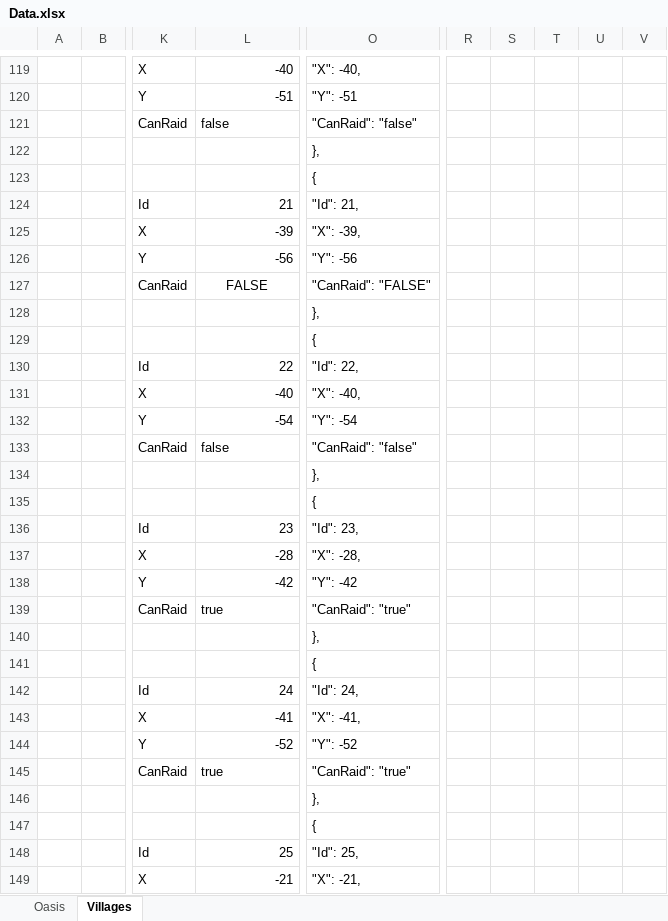
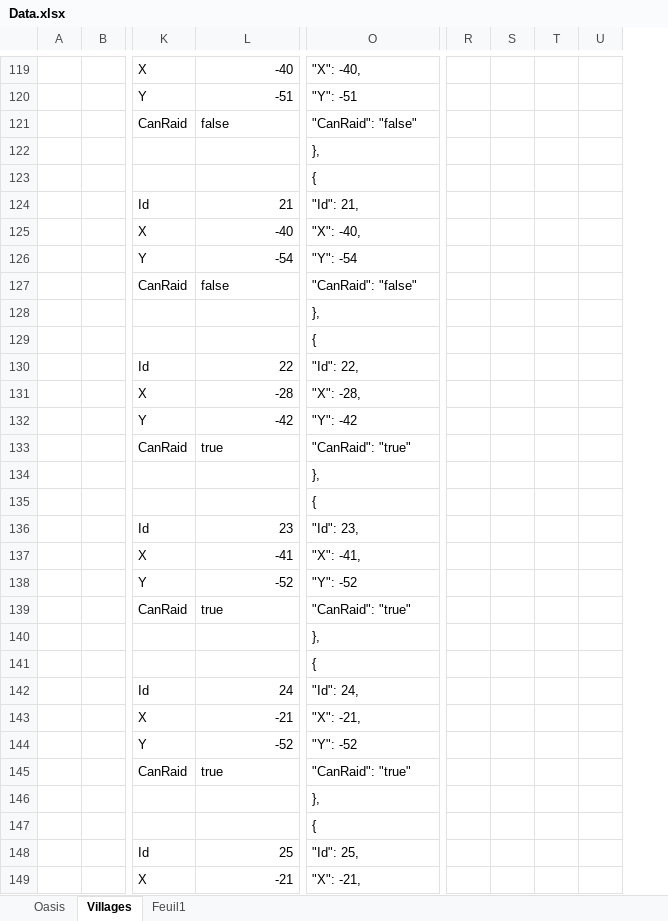
Before and after one commit to lanillo/Travian, an Excel workbook: Data.xlsx, sheet Villages, drawn as a sheet; only a part is shown, gaps mark what is left out; values as stored, in another font and other column widths than the file's, no borders; conditional formats not drawn; removed rows and columns are numbered as before the commit, all else as after; the diff covers the shown part only; the diff names each change by its address in the sheet, - before the commit and + after, or states it on an @@ line.

```diff
--- a/Data.xlsx (sheet Villages)
+++ b/Data.xlsx (sheet Villages)
+sheet tab: Feuil1
-column R, empty
-column S, empty
-column T, empty
-column U, empty
-column V, empty
+column R, empty
+column S, empty
+column T, empty
+column U, empty
-L125: -39
+L125: -40
-O125: "X": -39,
+O125: "X": -40,
-L126: -56
+L126: -54
-O126: "Y": -56
+O126: "Y": -54
-L127: FALSE
+L127: false
-L127 alignment: center
+L127 alignment: left
-O127: "CanRaid": "FALSE"
+O127: "CanRaid": "false"
-L131: -40
+L131: -28
-O131: "X": -40,
+O131: "X": -28,
-L132: -54
+L132: -42
-O132: "Y": -54
+O132: "Y": -42
-L133: false
+L133: true
-O133: "CanRaid": "false"
+O133: "CanRaid": "true"
-L137: -28
+L137: -41
-O137: "X": -28,
+O137: "X": -41,
-L138: -42
+L138: -52
-O138: "Y": -42
+O138: "Y": -52
-L143: -41
+L143: -21
-O143: "X": -41,
+O143: "X": -21,
```
Also changed, not shown: 1 added row, 1 removed row and 78 edited cells elsewhere in this sheet, formulas that keep their value, 9 other files.
